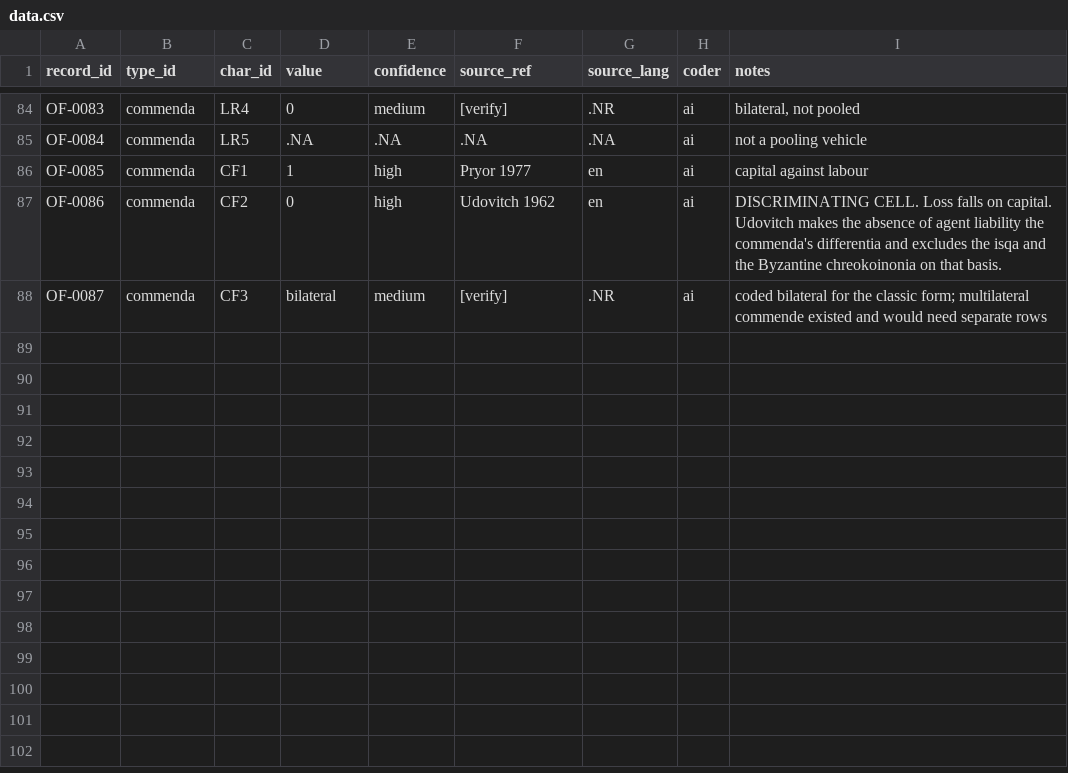
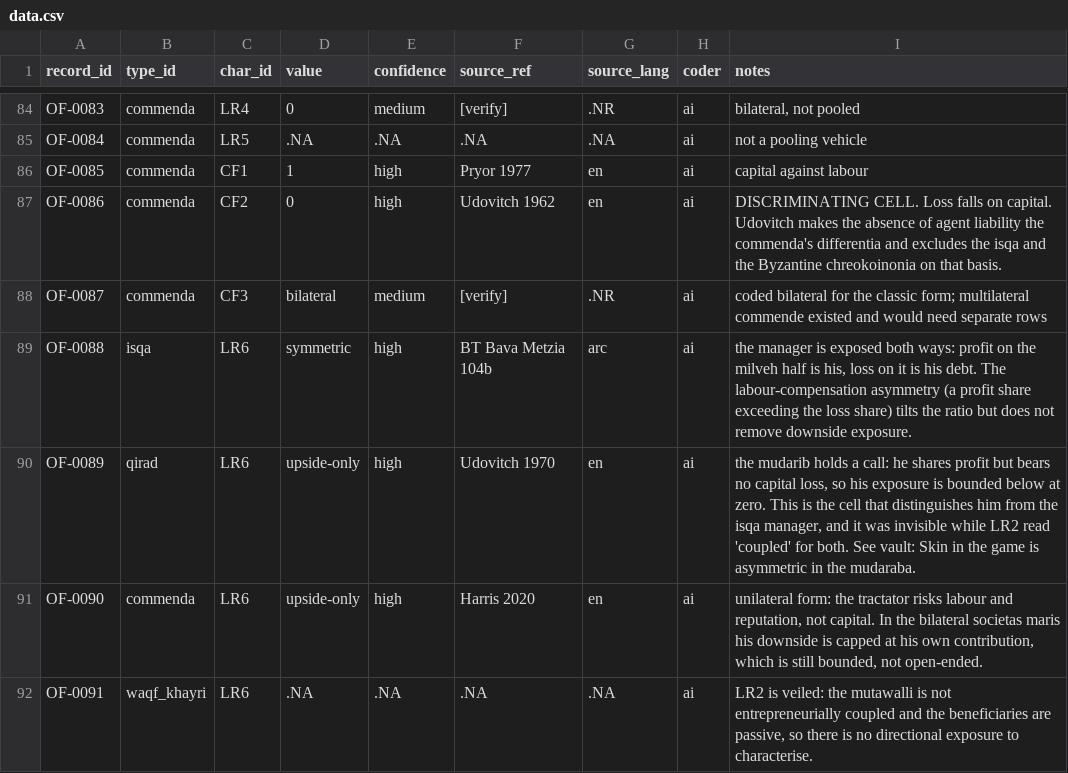
Before and after one commit to michaelschiltz/HistorEE_codebooks, a CSV file: datasets/organizational_forms/data.csv, drawn as a sheet; only a part is shown, gaps mark what is left out; the diff names each change by its address in the sheet, - before the commit and + after, or states it on an @@ line.

Commit message:
added a secondary classification to LR6: LR6 coupling symmetry with values symmetric|upside-only|downside-only (related to skin in the game)

```diff
--- a/datasets/organizational_forms/data.csv
+++ b/datasets/organizational_forms/data.csv
+row 89: OF-0088 | isqa | LR6 | symmetric | high | BT Bava Metzia 104b | arc | ai | the manager is exposed both ways: profit on the milveh half is his, loss on it is his debt. The labour-compensation asymmetry (a profit share exceeding the loss share) tilts the ratio but does not remove downside exposure.
+row 90: OF-0089 | qirad | LR6 | upside-only | high | Udovitch 1970 | en | ai | the mudarib holds a call: he shares profit but bears no capital loss, so his exposure is bounded below at zero. This is the cell that distinguishes him from the isqa manager, and it was invisible while LR2 read 'coupled' for both. See vault: Skin in the game is asymmetric in the mudaraba.
+row 91: OF-0090 | commenda | LR6 | upside-only | high | Harris 2020 | en | ai | unilateral form: the tractator risks labour and reputation, not capital. In the bilateral societas maris his downside is capped at his own contribution, which is still bounded, not open-ended.
+row 92: OF-0091 | waqf_khayri | LR6 | .NA | .NA | .NA | .NA | ai | LR2 is veiled: the mutawalli is not entrepreneurially coupled and the beneficiaries are passive, so there is no directional exposure to characterise.
```
Also changed, not shown: vocabularies/organizational_form_characteristic.csv, 3 other files.
